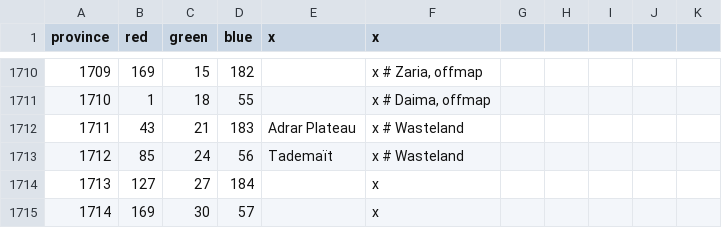
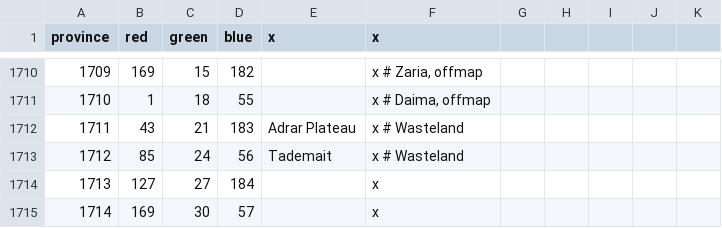
Before and after one commit to ck2plus/CK2Plus, a CSV file: CK2Plus/map/definition.csv, drawn as a sheet; only a part is shown, gaps mark what is left out.

```diff
--- a/CK2Plus/map/definition.csv
+++ b/CK2Plus/map/definition.csv
@@ -1712,3 +1712,3 @@ province;red;green;blue;x;x
 1711;43;21;183;Adrar Plateau;x # Wasteland
-1712;85;24;56;Tademaït;x # Wasteland
+1712;85;24;56;Tademait;x # Wasteland
 1713;127;27;184;;x
```
Also changed, not shown: CK2Plus/localisation/00_CK2Plus_provinces.csv.
